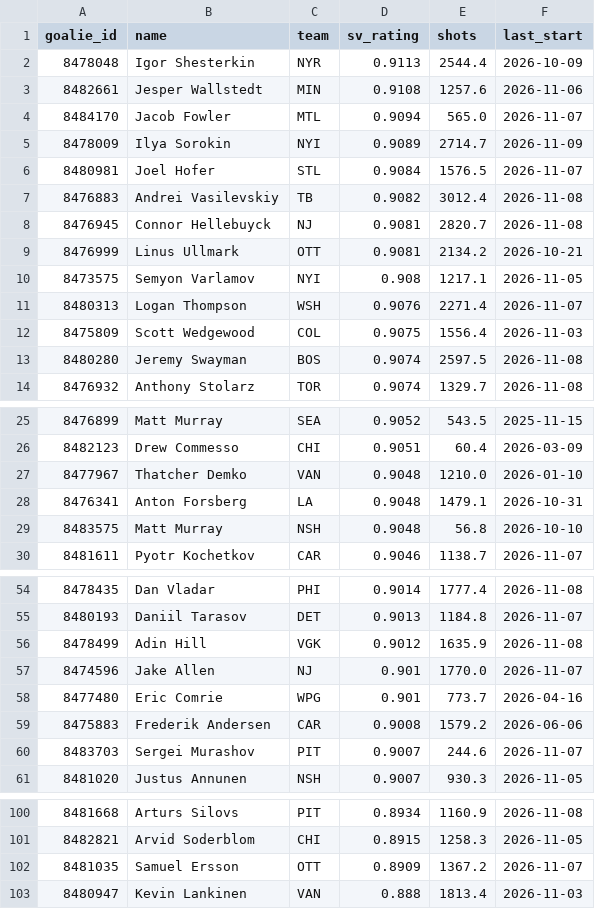
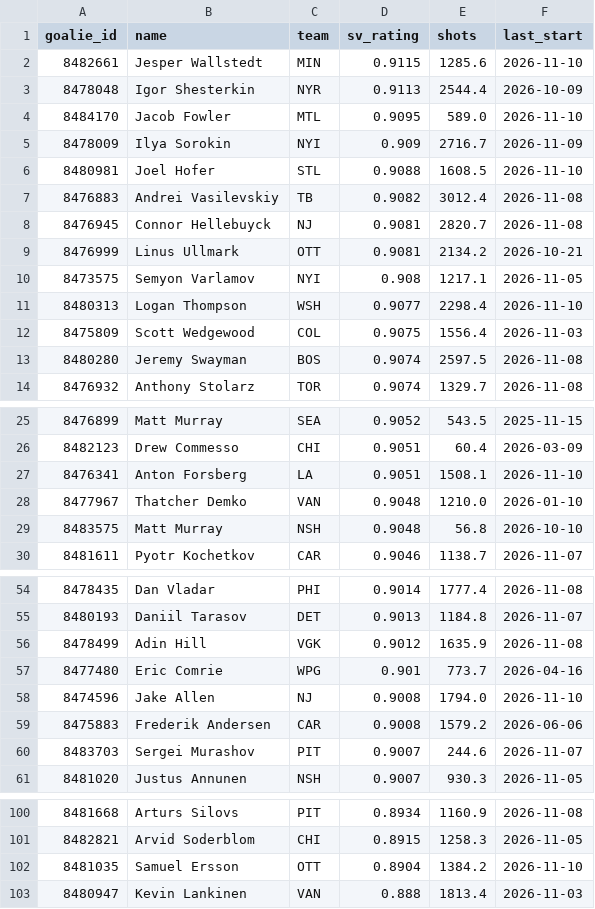
Before and after one commit to edberrouet05/NBA-Playoff-Predictor, a CSV file: data/nhl/nhl_goalies.csv, drawn as a sheet; only a part is shown, gaps mark what is left out; the diff covers the shown part only.

```diff
--- a/data/nhl/nhl_goalies.csv
+++ b/data/nhl/nhl_goalies.csv
@@ -1,7 +1,7 @@
 goalie_id,name,team,sv_rating,shots,last_start
+8482661,Jesper Wallstedt,MIN,0.9115,1285.6,2026-11-10
 8478048,Igor Shesterkin,NYR,0.9113,2544.4,2026-10-09
-8482661,Jesper Wallstedt,MIN,0.9108,1257.6,2026-11-06
-8484170,Jacob Fowler,MTL,0.9094,565.0,2026-11-07
-8478009,Ilya Sorokin,NYI,0.9089,2714.7,2026-11-09
-8480981,Joel Hofer,STL,0.9084,1576.5,2026-11-07
+8484170,Jacob Fowler,MTL,0.9095,589.0,2026-11-10
+8478009,Ilya Sorokin,NYI,0.909,2716.7,2026-11-09
+8480981,Joel Hofer,STL,0.9088,1608.5,2026-11-10
 8476883,Andrei Vasilevskiy,TB,0.9082,3012.4,2026-11-08
@@ -10,3 +10,3 @@ goalie_id,name,team,sv_rating,shots,last_start
 8473575,Semyon Varlamov,NYI,0.908,1217.1,2026-11-05
-8480313,Logan Thompson,WSH,0.9076,2271.4,2026-11-07
+8480313,Logan Thompson,WSH,0.9077,2298.4,2026-11-10
 8475809,Scott Wedgewood,COL,0.9075,1556.4,2026-11-03
@@ -26,4 +26,4 @@ goalie_id,name,team,sv_rating,shots,last_start
 8482123,Drew Commesso,CHI,0.9051,60.4,2026-03-09
+8476341,Anton Forsberg,LA,0.9051,1508.1,2026-11-10
 8477967,Thatcher Demko,VAN,0.9048,1210.0,2026-01-10
-8476341,Anton Forsberg,LA,0.9048,1479.1,2026-10-31
 8483575,Matt Murray,NSH,0.9048,56.8,2026-10-10
@@ -56,4 +56,4 @@ goalie_id,name,team,sv_rating,shots,last_start
 8478499,Adin Hill,VGK,0.9012,1635.9,2026-11-08
-8474596,Jake Allen,NJ,0.901,1770.0,2026-11-07
 8477480,Eric Comrie,WPG,0.901,773.7,2026-04-16
+8474596,Jake Allen,NJ,0.9008,1794.0,2026-11-10
 8475883,Frederik Andersen,CAR,0.9008,1579.2,2026-06-06
@@ -101,3 +101,3 @@ goalie_id,name,team,sv_rating,shots,last_start
 8482821,Arvid Soderblom,CHI,0.8915,1258.3,2026-11-05
-8481035,Samuel Ersson,OTT,0.8909,1367.2,2026-11-07
+8481035,Samuel Ersson,OTT,0.8904,1384.2,2026-11-10
 8480947,Kevin Lankinen,VAN,0.888,1813.4,2026-11-03
```
Also changed, not shown: 5 added rows, 5 removed rows, 1 moved row and 5 edited cells elsewhere in this file, data/nhl/nhl_team_state.csv, 1 other file.
